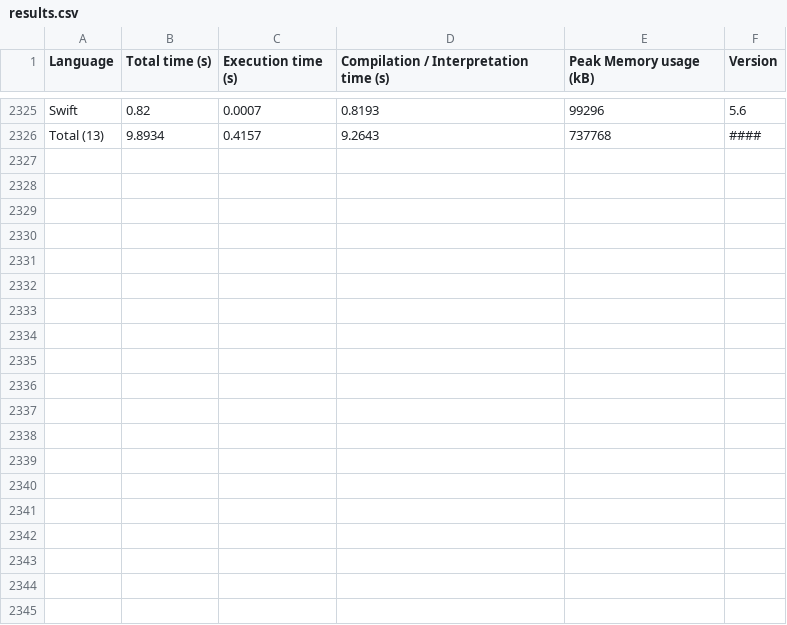
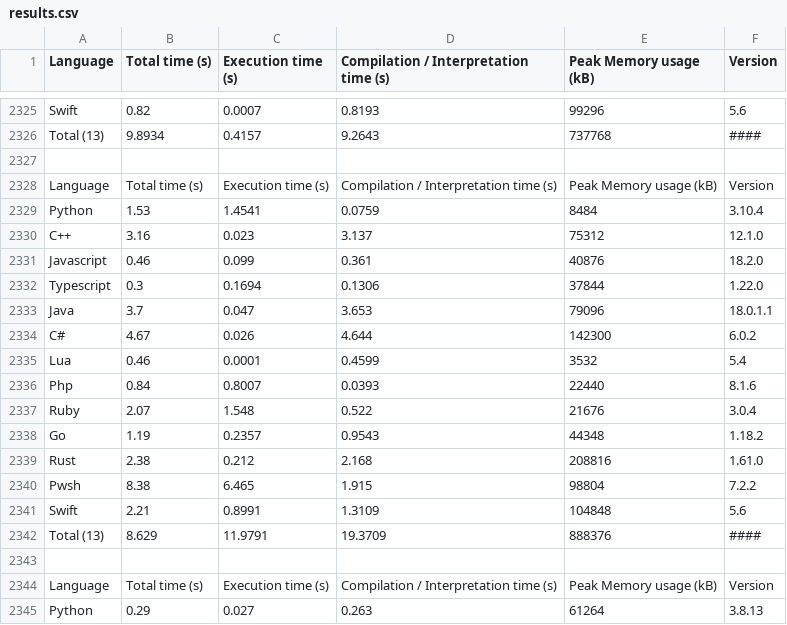
Before and after one commit to lucascompython/speed-comparison, a CSV file: results/results.csv, drawn as a sheet; only a part is shown, gaps mark what is left out; the diff covers the shown part only; the diff names each change by its address in the sheet, - before the commit and + after, or states it on an @@ line.

Commit message:
Update README to include swift

```diff
--- a/results/results.csv
+++ b/results/results.csv
+row 2327: (empty)
+row 2328: Language | Total time (s) | Execution time (s) | Compilation / Interpretation time (s) | Peak Memory usage (kB) | Version
+row 2329: Python | 1.53 | 1.4541 | 0.0759 | 8484 | 3.10.4
+row 2330: C++ | 3.16 | 0.023 | 3.137 | 75312 | 12.1.0
+row 2331: Javascript | 0.46 | 0.099 | 0.361 | 40876 | 18.2.0
+row 2332: Typescript | 0.3 | 0.1694 | 0.1306 | 37844 | 1.22.0
+row 2333: Java | 3.7 | 0.047 | 3.653 | 79096 | 18.0.1.1
+row 2334: C# | 4.67 | 0.026 | 4.644 | 142300 | 6.0.2
+row 2335: Lua | 0.46 | 0.0001 | 0.4599 | 3532 | 5.4
+row 2336: Php | 0.84 | 0.8007 | 0.0393 | 22440 | 8.1.6
+row 2337: Ruby | 2.07 | 1.548 | 0.522 | 21676 | 3.0.4
+row 2338: Go | 1.19 | 0.2357 | 0.9543 | 44348 | 1.18.2
+row 2339: Rust | 2.38 | 0.212 | 2.168 | 208816 | 1.61.0
+row 2340: Pwsh | 8.38 | 6.465 | 1.915 | 98804 | 7.2.2
+row 2341: Swift | 2.21 | 0.8991 | 1.3109 | 104848 | 5.6
+row 2342: Total (13) | 8.629 | 11.9791 | 19.3709 | 888376 | ####
+row 2343: (empty)
+row 2344: Language | Total time (s) | Execution time (s) | Compilation / Interpretation time (s) | Peak Memory usage (kB) | Version
+row 2345: Python | 0.29 | 0.027 | 0.263 | 61264 | 3.8.13
```
Also changed, not shown: 13 added rows elsewhere in this file, 3 other files.
